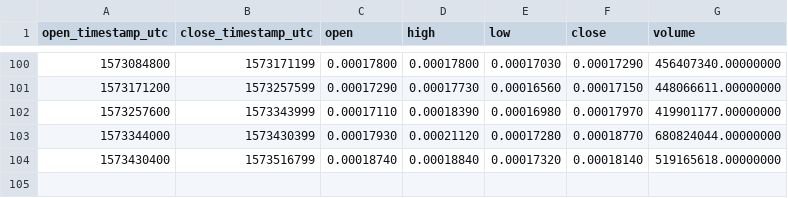
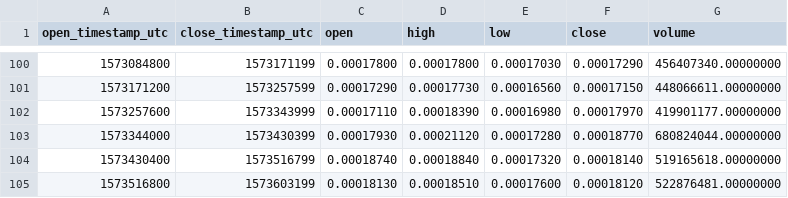
Before and after one commit to cryptobigbro/binance-WINUSDC, a CSV file: binance-WINUSDC-1d.csv, drawn as a sheet; only a part is shown, gaps mark what is left out; the diff names each change by its address in the sheet, - before the commit and + after, or states it on an @@ line.

```diff
--- a/binance-WINUSDC-1d.csv
+++ b/binance-WINUSDC-1d.csv
+row 105: 1573516800 | 1573603199 | 0.00018130 | 0.00018510 | 0.00017600 | 0.00018120 | 522876481.00000000
```
Also changed, not shown: binance-WINUSDC-1h.csv.
